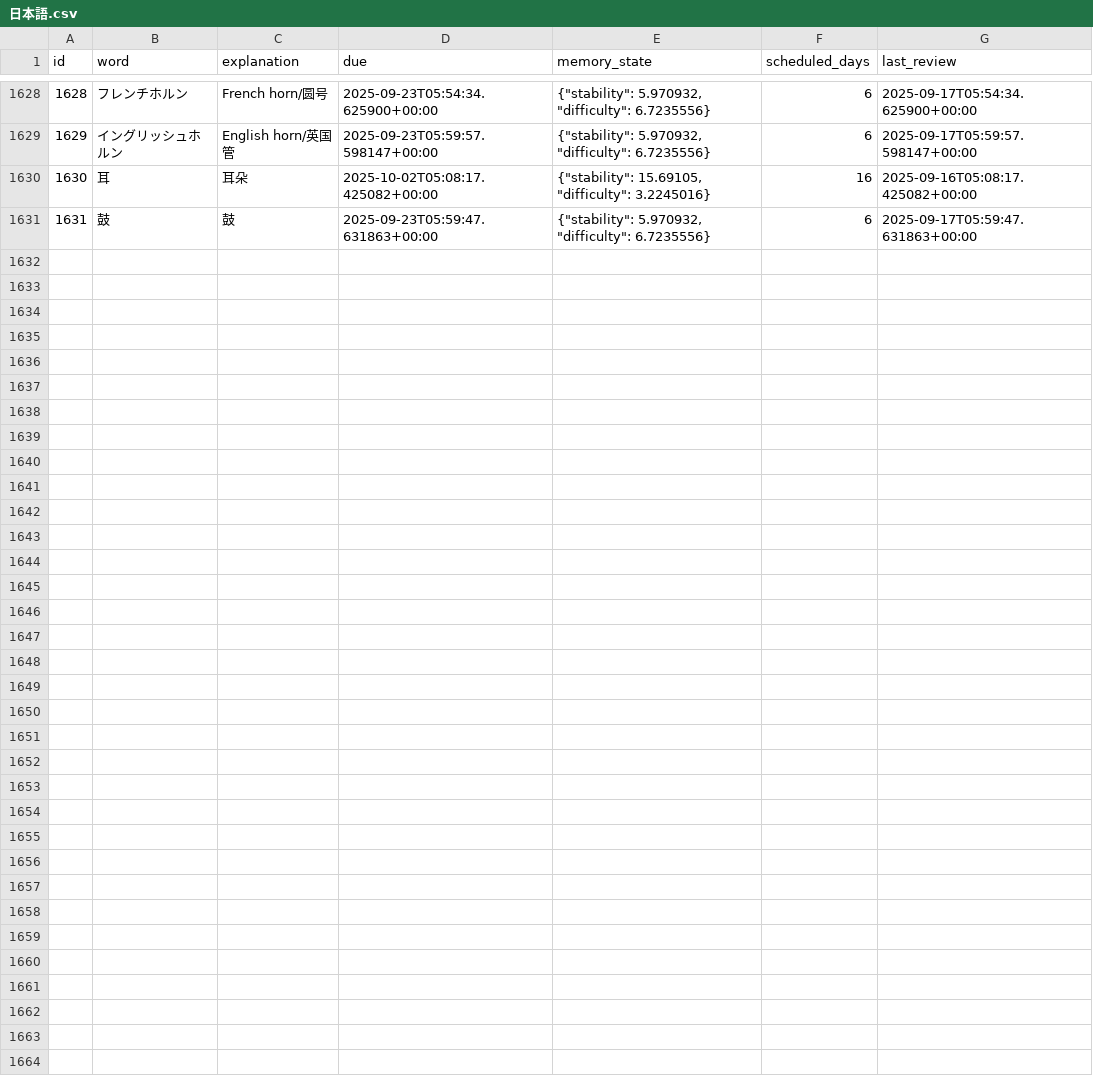
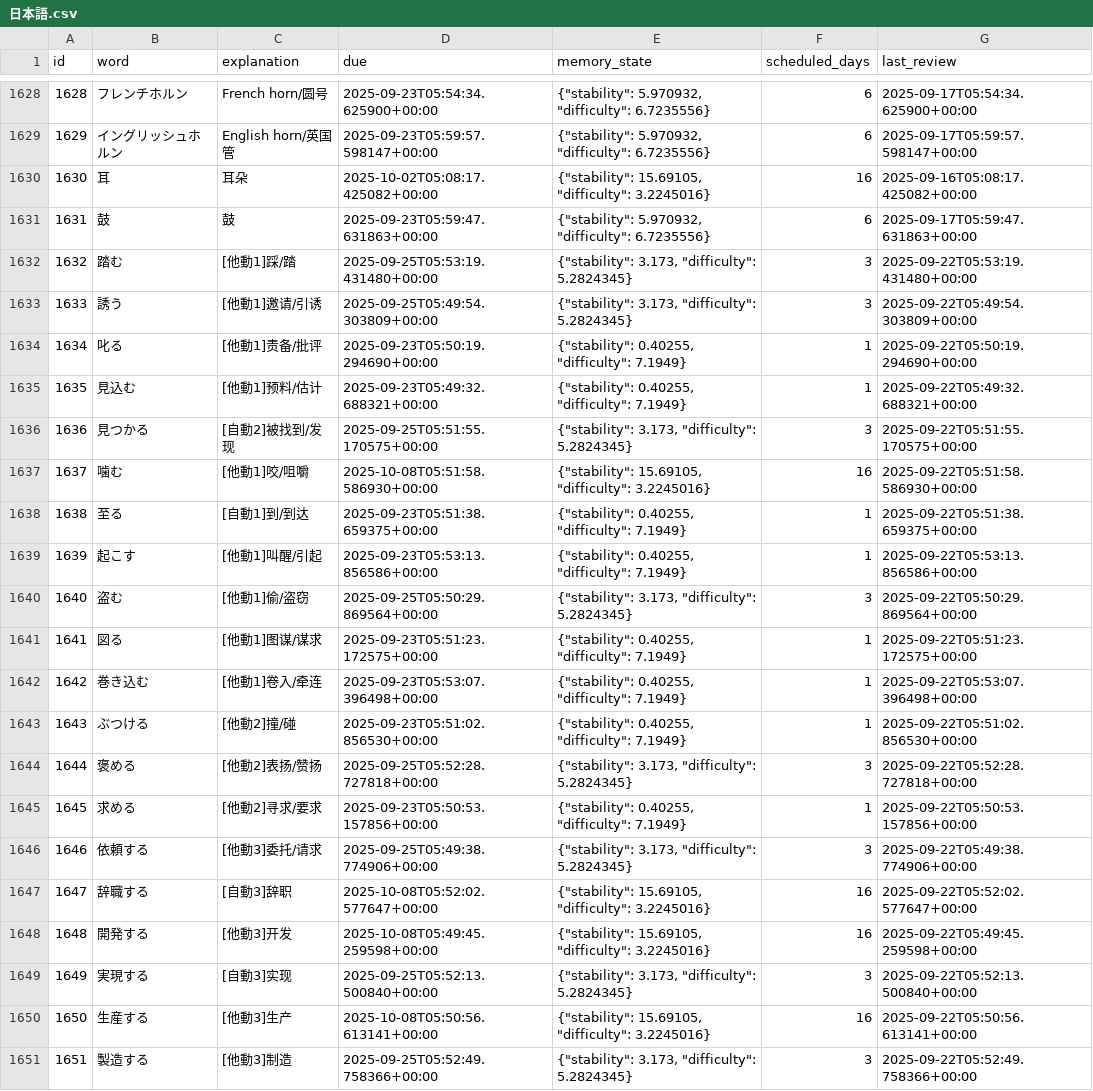
Before and after one commit to LiuZHolmes/TypeMyWord, a CSV file: words/日本語.csv, drawn as a sheet; only a part is shown, gaps mark what is left out.

Commit message:
update my word

```diff
--- a/words/日本語.csv
+++ b/words/日本語.csv
@@ -1631 +1631,21 @@ id,word,explanation,due,memory_state,scheduled_days,last_review
 1631,鼓,鼓,2025-09-23T05:59:47.631863+00:00,"{""stability"": 5.970932, ""difficulty"": 6.7235556}",6,2025-09-17T05:59:47.631863+00:00
+1632,踏む,[他動1]踩/踏,2025-09-25T05:53:19.431480+00:00,"{""stability"": 3.173, ""difficulty"": 5.2824345}",3,2025-09-22T05:53:19.431480+00:00
+1633,誘う,[他動1]邀请/引诱,2025-09-25T05:49:54.303809+00:00,"{""stability"": 3.173, ""difficulty"": 5.2824345}",3,2025-09-22T05:49:54.303809+00:00
+1634,叱る,[他動1]责备/批评,2025-09-23T05:50:19.294690+00:00,"{""stability"": 0.40255, ""difficulty"": 7.1949}",1,2025-09-22T05:50:19.294690+00:00
+1635,見込む,[他動1]预料/估计,2025-09-23T05:49:32.688321+00:00,"{""stability"": 0.40255, ""difficulty"": 7.1949}",1,2025-09-22T05:49:32.688321+00:00
+1636,見つかる,[自動2]被找到/发现,2025-09-25T05:51:55.170575+00:00,"{""stability"": 3.173, ""difficulty"": 5.2824345}",3,2025-09-22T05:51:55.170575+00:00
+1637,噛む,[他動1]咬/咀嚼,2025-10-08T05:51:58.586930+00:00,"{""stability"": 15.69105, ""difficulty"": 3.2245016}",16,2025-09-22T05:51:58.586930+00:00
+1638,至る,[自動1]到/到达,2025-09-23T05:51:38.659375+00:00,"{""stability"": 0.40255, ""difficulty"": 7.1949}",1,2025-09-22T05:51:38.659375+00:00
+1639,起こす,[他動1]叫醒/引起,2025-09-23T05:53:13.856586+00:00,"{""stability"": 0.40255, ""difficulty"": 7.1949}",1,2025-09-22T05:53:13.856586+00:00
+1640,盗む,[他動1]偷/盗窃,2025-09-25T05:50:29.869564+00:00,"{""stability"": 3.173, ""difficulty"": 5.2824345}",3,2025-09-22T05:50:29.869564+00:00
+1641,図る,[他動1]图谋/谋求,2025-09-23T05:51:23.172575+00:00,"{""stability"": 0.40255, ""difficulty"": 7.1949}",1,2025-09-22T05:51:23.172575+00:00
+1642,巻き込む,[他動1]卷入/牵连,2025-09-23T05:53:07.396498+00:00,"{""stability"": 0.40255, ""difficulty"": 7.1949}",1,2025-09-22T05:53:07.396498+00:00
+1643,ぶつける,[他動2]撞/碰,2025-09-23T05:51:02.856530+00:00,"{""stability"": 0.40255, ""difficulty"": 7.1949}",1,2025-09-22T05:51:02.856530+00:00
+1644,褒める,[他動2]表扬/赞扬,2025-09-25T05:52:28.727818+00:00,"{""stability"": 3.173, ""difficulty"": 5.2824345}",3,2025-09-22T05:52:28.727818+00:00
+1645,求める,[他動2]寻求/要求,2025-09-23T05:50:53.157856+00:00,"{""stability"": 0.40255, ""difficulty"": 7.1949}",1,2025-09-22T05:50:53.157856+00:00
+1646,依頼する,[他動3]委托/请求,2025-09-25T05:49:38.774906+00:00,"{""stability"": 3.173, ""difficulty"": 5.2824345}",3,2025-09-22T05:49:38.774906+00:00
+1647,辞職する,[自動3]辞职,2025-10-08T05:52:02.577647+00:00,"{""stability"": 15.69105, ""difficulty"": 3.2245016}",16,2025-09-22T05:52:02.577647+00:00
+1648,開発する,[他動3]开发,2025-10-08T05:49:45.259598+00:00,"{""stability"": 15.69105, ""difficulty"": 3.2245016}",16,2025-09-22T05:49:45.259598+00:00
+1649,実現する,[自動3]实现,2025-09-25T05:52:13.500840+00:00,"{""stability"": 3.173, ""difficulty"": 5.2824345}",3,2025-09-22T05:52:13.500840+00:00
+1650,生産する,[他動3]生产,2025-10-08T05:50:56.613141+00:00,"{""stability"": 15.69105, ""difficulty"": 3.2245016}",16,2025-09-22T05:50:56.613141+00:00
+1651,製造する,[他動3]制造,2025-09-25T05:52:49.758366+00:00,"{""stability"": 3.173, ""difficulty"": 5.2824345}",3,2025-09-22T05:52:49.758366+00:00
```
